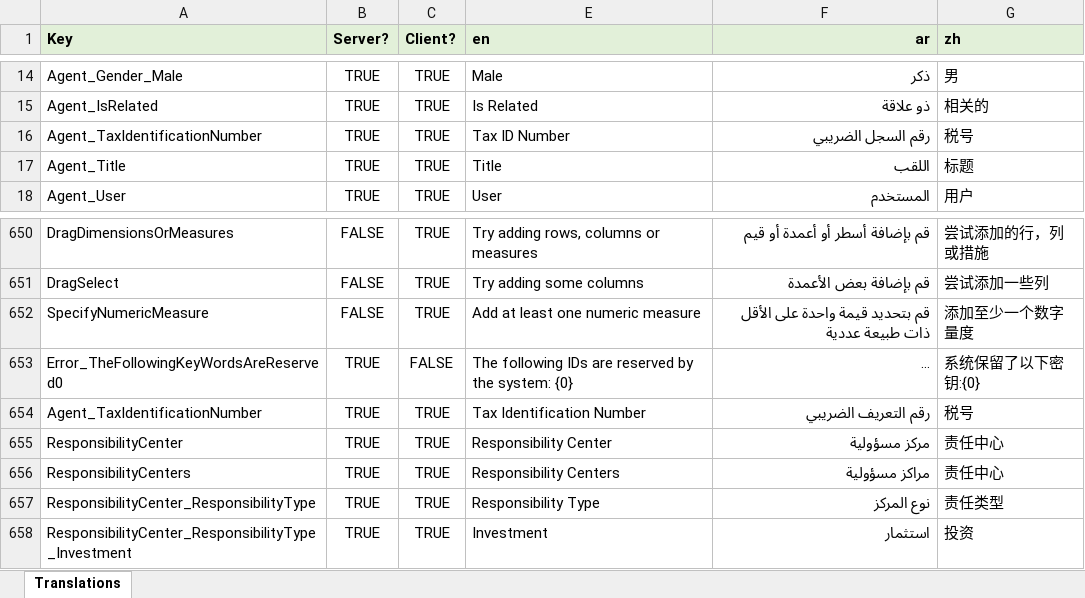
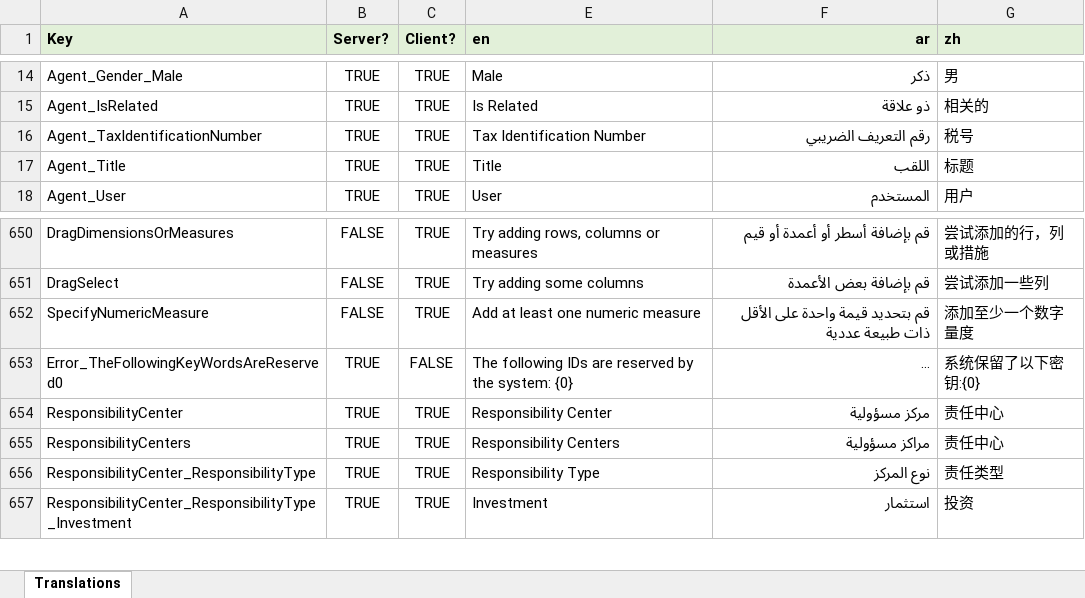
Before and after one commit to tellma-ltd/tellma, an Excel workbook: Translations/Translations.xlsx, sheet Translations, drawn as a sheet; only a part is shown, gaps mark what is left out; long unchanged cells end in …; values as stored, in another font and other column widths than the file's, no borders; the diff names each change by its address in the sheet, - before the commit and + after, or states it on an @@ line.

```diff
--- a/Translations/Translations.xlsx (sheet Translations)
+++ b/Translations/Translations.xlsx (sheet Translations)
-E16 (en): Tax ID Number
+E16 (en): Tax Identification Number
-F16 (ar): رقم السجل الضريبي
+F16 (ar): رقم التعريف الضريبي
-row 654: Agent_TaxIdentificationNumber | TRUE | TRUE | Tax Identification Number | رقم التعريف الضريبي | 税号
```
Also changed, not shown: 11 other files.
